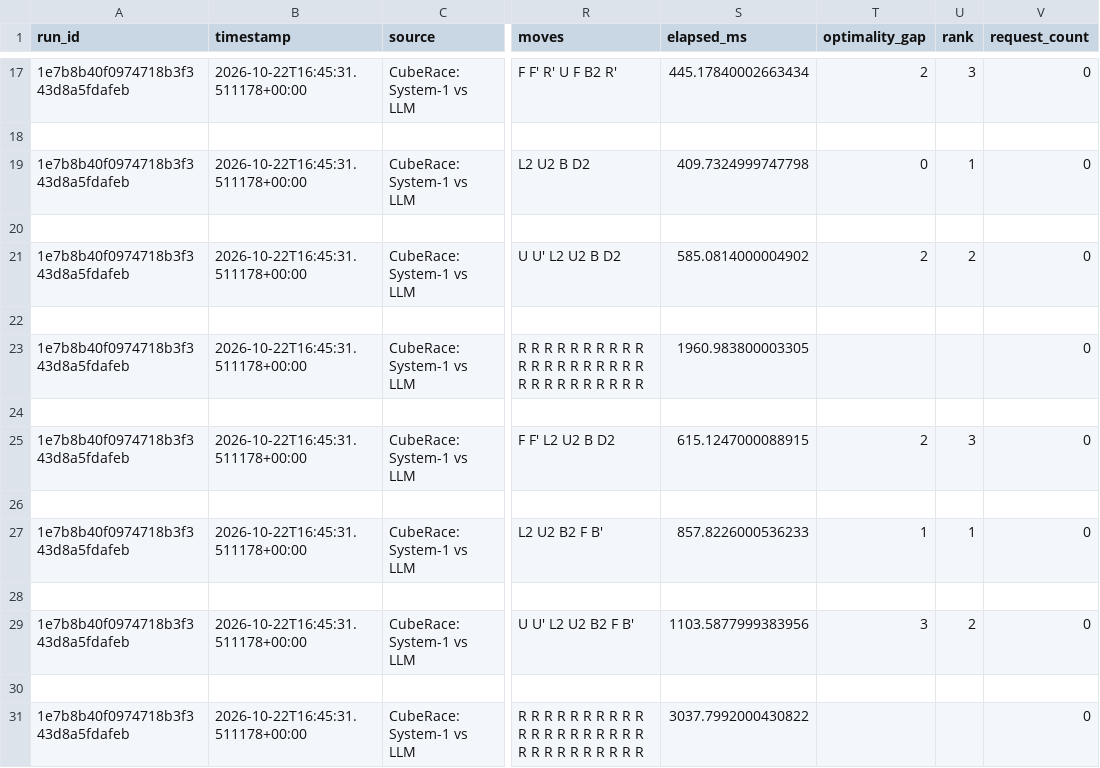
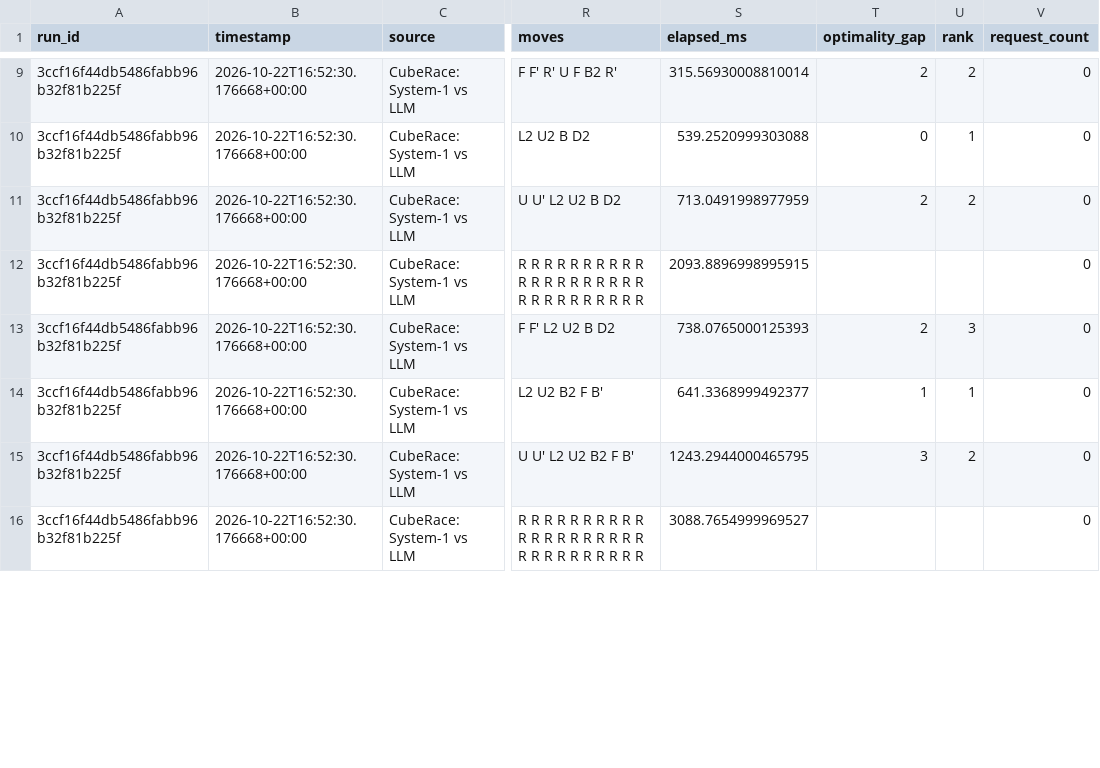
Before and after one commit to rayyan-merchant/CubeRace-System1-vs-LLM, a CSV file: docs/evidence/simulated-suite.csv, drawn as a sheet; only a part is shown, gaps mark what is left out; removed rows and columns are numbered as before the commit, all else as after; rows hold the shown columns only; the diff covers the shown part only; the diff names each change by its address in the sheet, - before the commit and + after, or states it on an @@ line.

```diff
--- a/docs/evidence/simulated-suite.csv
+++ b/docs/evidence/simulated-suite.csv
-A9 (run_id): 1e7b8b40f0974718b3f343d8a5fdafeb
+A9 (run_id): 3ccf16f44db5486fabb96b32f81b225f
-B9 (timestamp): 2026-10-22T16:45:31.511178+00:00
+B9 (timestamp): 2026-10-22T16:52:30.176668+00:00
-S9 (elapsed_ms): 445.17840002663434
+S9 (elapsed_ms): 315.56930008810014
-U9 (rank): 3
+U9 (rank): 2
-row 18: (empty)
-A10 (run_id): 1e7b8b40f0974718b3f343d8a5fdafeb
+A10 (run_id): 3ccf16f44db5486fabb96b32f81b225f
-B10 (timestamp): 2026-10-22T16:45:31.511178+00:00
+B10 (timestamp): 2026-10-22T16:52:30.176668+00:00
-S10 (elapsed_ms): 409.7324999747798
+S10 (elapsed_ms): 539.2520999303088
-row 20: (empty)
-A11 (run_id): 1e7b8b40f0974718b3f343d8a5fdafeb
+A11 (run_id): 3ccf16f44db5486fabb96b32f81b225f
-B11 (timestamp): 2026-10-22T16:45:31.511178+00:00
+B11 (timestamp): 2026-10-22T16:52:30.176668+00:00
-S11 (elapsed_ms): 585.0814000004902
+S11 (elapsed_ms): 713.0491998977959
-row 22: (empty)
-A12 (run_id): 1e7b8b40f0974718b3f343d8a5fdafeb
+A12 (run_id): 3ccf16f44db5486fabb96b32f81b225f
-B12 (timestamp): 2026-10-22T16:45:31.511178+00:00
+B12 (timestamp): 2026-10-22T16:52:30.176668+00:00
-S12 (elapsed_ms): 1960.983800003305
+S12 (elapsed_ms): 2093.8896998995915
-row 24: (empty)
-A13 (run_id): 1e7b8b40f0974718b3f343d8a5fdafeb
+A13 (run_id): 3ccf16f44db5486fabb96b32f81b225f
-B13 (timestamp): 2026-10-22T16:45:31.511178+00:00
+B13 (timestamp): 2026-10-22T16:52:30.176668+00:00
-S13 (elapsed_ms): 615.1247000088915
+S13 (elapsed_ms): 738.0765000125393
-row 26: (empty)
-A14 (run_id): 1e7b8b40f0974718b3f343d8a5fdafeb
+A14 (run_id): 3ccf16f44db5486fabb96b32f81b225f
-B14 (timestamp): 2026-10-22T16:45:31.511178+00:00
+B14 (timestamp): 2026-10-22T16:52:30.176668+00:00
-S14 (elapsed_ms): 857.8226000536233
+S14 (elapsed_ms): 641.3368999492377
-row 28: (empty)
-A15 (run_id): 1e7b8b40f0974718b3f343d8a5fdafeb
+A15 (run_id): 3ccf16f44db5486fabb96b32f81b225f
-B15 (timestamp): 2026-10-22T16:45:31.511178+00:00
+B15 (timestamp): 2026-10-22T16:52:30.176668+00:00
-S15 (elapsed_ms): 1103.5877999383956
+S15 (elapsed_ms): 1243.2944000465795
-row 30: (empty)
-A16 (run_id): 1e7b8b40f0974718b3f343d8a5fdafeb
+A16 (run_id): 3ccf16f44db5486fabb96b32f81b225f
-B16 (timestamp): 2026-10-22T16:45:31.511178+00:00
+B16 (timestamp): 2026-10-22T16:52:30.176668+00:00
-S16 (elapsed_ms): 3037.7992000430822
+S16 (elapsed_ms): 3088.7654999969527
```
Also changed, not shown: 13 removed rows and 37 edited cells elsewhere in this file, docs/evidence/simulated-suite.steps.csv, 6 other files.
